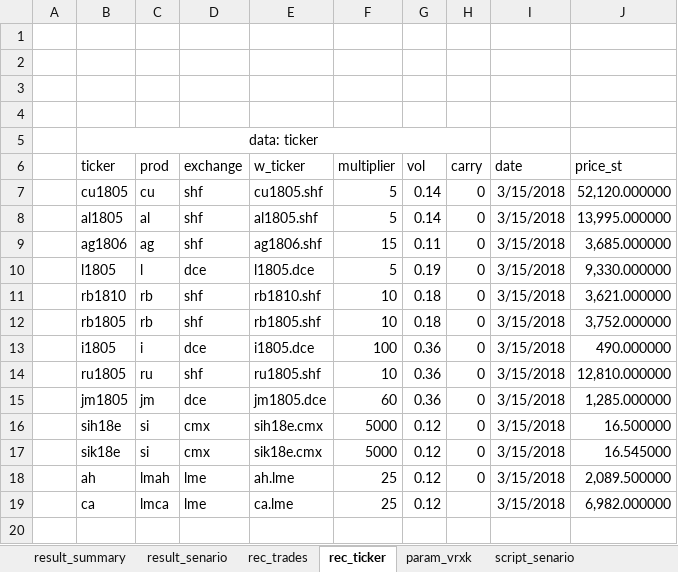
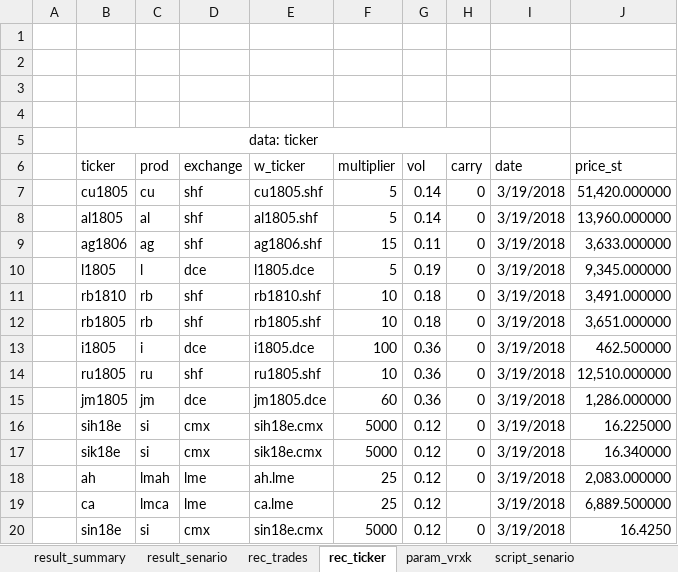
Before and after one commit to wusf/CmdtyOTC, an Excel workbook: project/span.xlsm, sheet rec_ticker, drawn as a sheet; values as stored, in another font and other column widths than the file's, no borders; table styles not drawn; the diff names each change by its address in the sheet, - before the commit and + after, or states it on an @@ line.

```diff
--- a/project/span.xlsm (sheet rec_ticker)
+++ b/project/span.xlsm (sheet rec_ticker)
-I7:I19 (date): 3/15/2018
+I7:I19 (date): 3/19/2018
-J7 (price_st): 52,120.000000
+J7 (price_st): 51,420.000000
-J8 (price_st): 13,995.000000
+J8 (price_st): 13,960.000000
-J9 (price_st): 3,685.000000
+J9 (price_st): 3,633.000000
-J10 (price_st): 9,330.000000
+J10 (price_st): 9,345.000000
-J11 (price_st): 3,621.000000
+J11 (price_st): 3,491.000000
-J12 (price_st): 3,752.000000
+J12 (price_st): 3,651.000000
-J13 (price_st): 490.000000
+J13 (price_st): 462.500000
-J14 (price_st): 12,810.000000
+J14 (price_st): 12,510.000000
-J15 (price_st): 1,285.000000
+J15 (price_st): 1,286.000000
-J16 (price_st): 16.500000
+J16 (price_st): 16.225000
-J17 (price_st): 16.545000
+J17 (price_st): 16.340000
-J18 (price_st): 2,089.500000
+J18 (price_st): 2,083.000000
-J19 (price_st): 6,982.000000
+J19 (price_st): 6,889.500000
+row 20:  | sin18e | si | cmx | sin18e.cmx | 5000 | 0.12 | 0 | 3/19/2018 | 16.4250
```
Also changed, not shown: sheet result_senario, sheet rec_trades, hidden cells, charts or pictures, 3 other files.
